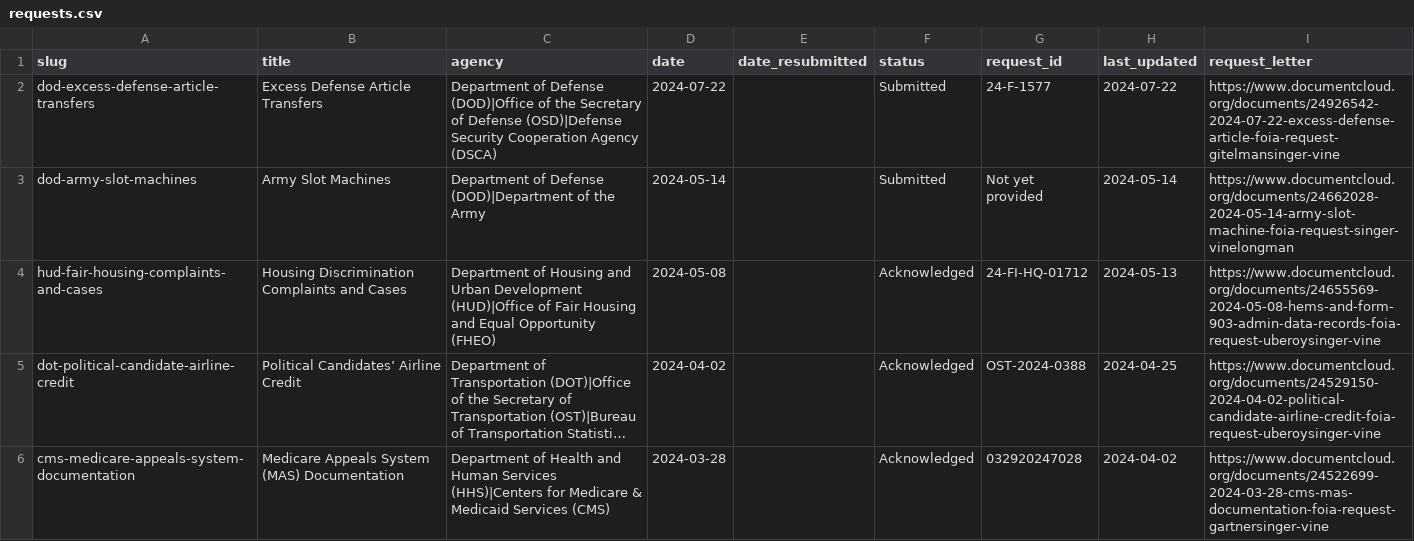
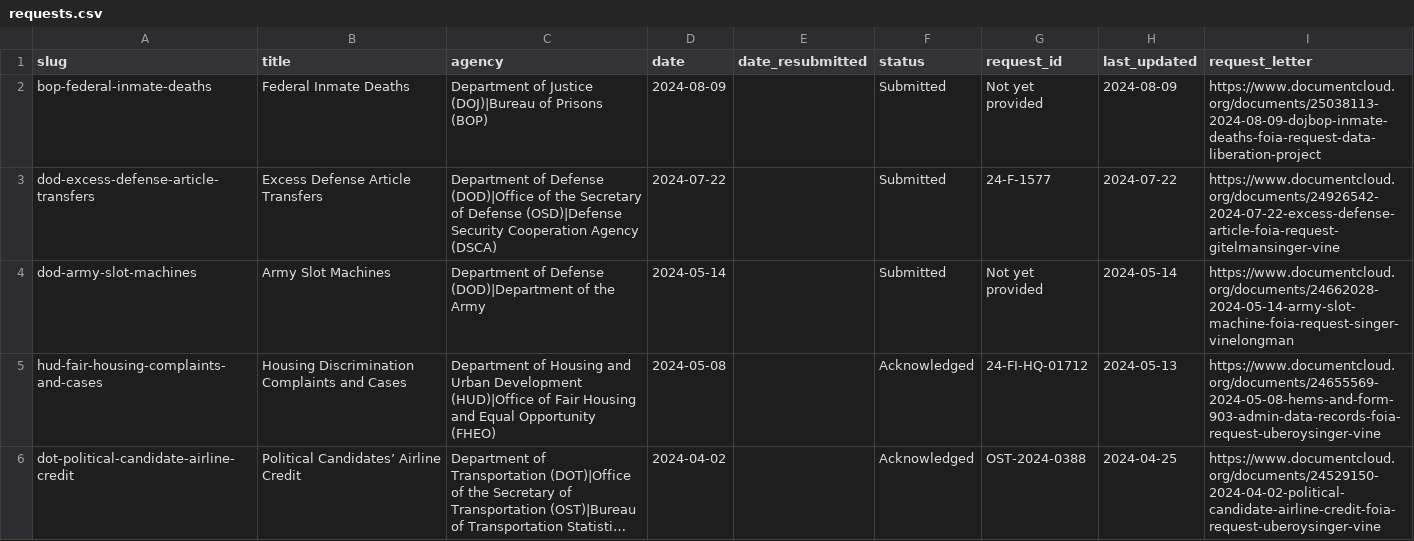
Before and after one commit to data-liberation-project/dlp-metadata, a CSV file: data/requests.csv, drawn as a sheet; only a part is shown; the shorter side is filled out with more unchanged rows; long unchanged cells end in …; the diff names each change by its address in the sheet, - before the commit and + after, or states it on an @@ line.

Commit message:
Add bop-federal-inmate-deaths

```diff
--- a/data/requests.csv
+++ b/data/requests.csv
+row 2: bop-federal-inmate-deaths | Federal Inmate Deaths | Department of Justice (DOJ)|Bureau of Prisons (BOP) | 2024-08-09 |  | Submitted | Not yet provided | 2024-08-09 | https://www.documentcloud.org/documents/25038113-2024-08-09-dojbop-inmate-deaths-foia-request-data-liberation-project
```
